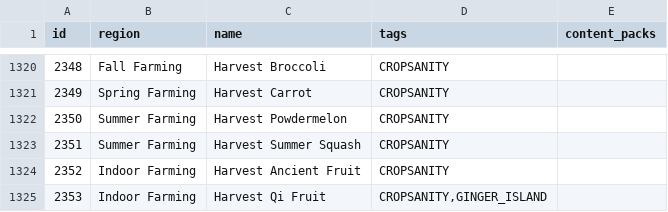
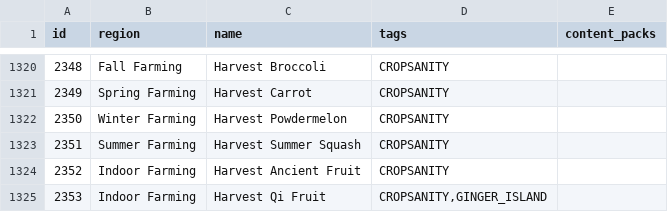
Before and after one commit to agilbert1412/Archipelago, a CSV file: worlds/stardew_valley/data/locations.csv, drawn as a sheet; only a part is shown, gaps mark what is left out.

Commit message:
- Fixed the regions for crops with DR

```diff
--- a/worlds/stardew_valley/data/locations.csv
+++ b/worlds/stardew_valley/data/locations.csv
@@ -1321,3 +1321,3 @@ id,region,name,tags,content_packs
 2349,Spring Farming,Harvest Carrot,CROPSANITY,
-2350,Summer Farming,Harvest Powdermelon,CROPSANITY,
+2350,Winter Farming,Harvest Powdermelon,CROPSANITY,
 2351,Summer Farming,Harvest Summer Squash,CROPSANITY,
```
Also changed, not shown: 4 other files.
